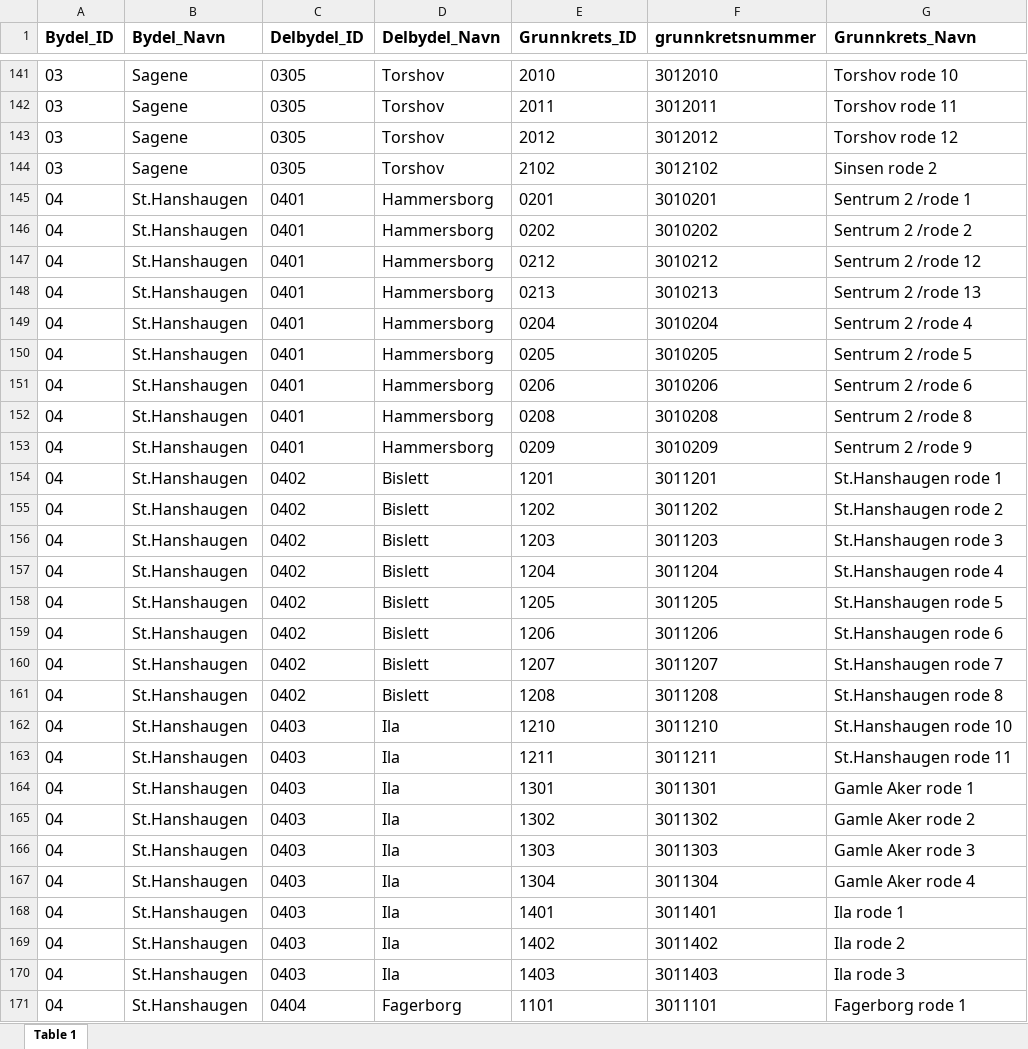
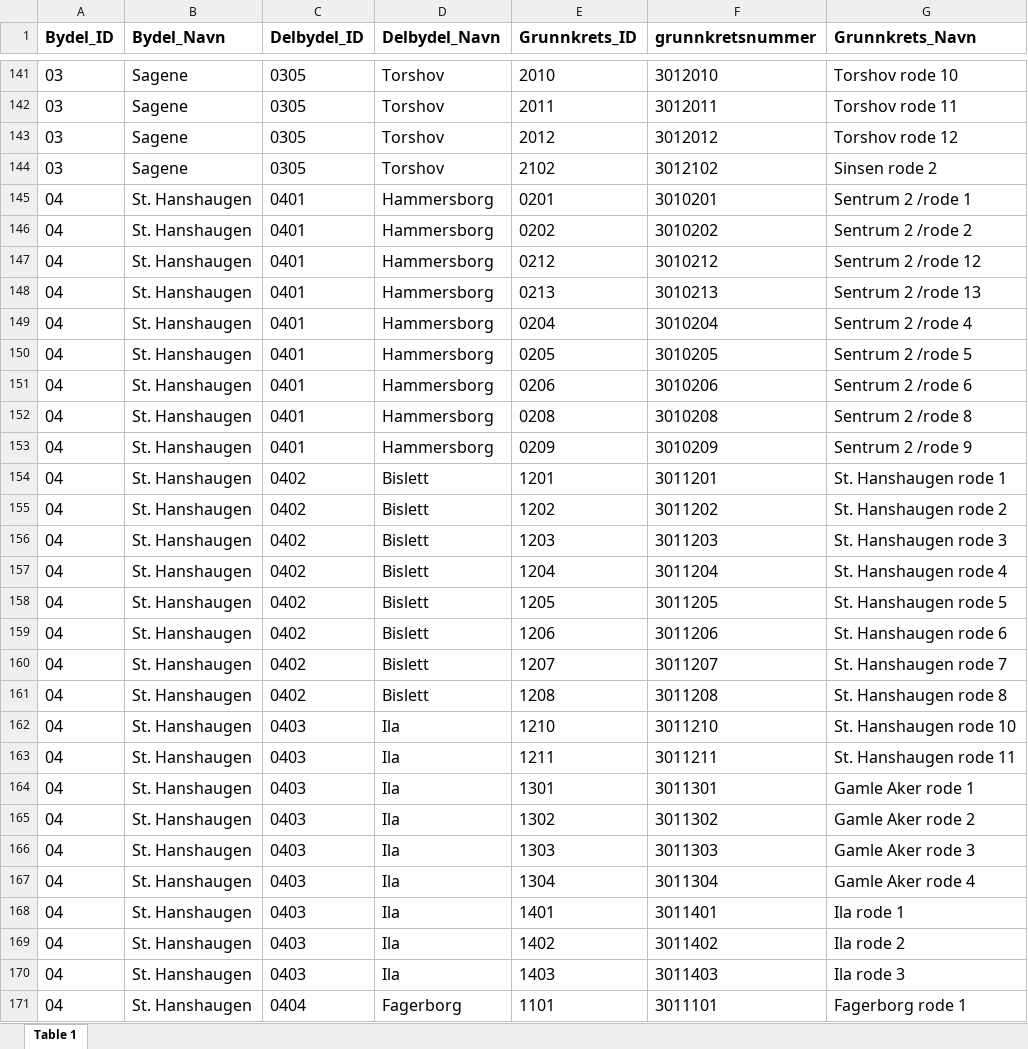
Before and after one commit to bendiknordeng/Applied-data-science, an Excel workbook: data/heat_map_bydeler_delbydeler_grunnkretser.xlsx, sheet Table 1, drawn as a sheet; only a part is shown, gaps mark what is left out; values as stored, in another font and other column widths than the file's, no borders; the diff covers the shown part only; the diff names each change by its address in the sheet, - before the commit and + after, or states it on an @@ line.

```diff
--- a/data/heat_map_bydeler_delbydeler_grunnkretser.xlsx (sheet Table 1)
+++ b/data/heat_map_bydeler_delbydeler_grunnkretser.xlsx (sheet Table 1)
-B145:B171 (Bydel_Navn): St.Hanshaugen
+B145:B171 (Bydel_Navn): St. Hanshaugen
-G154 (Grunnkrets_Navn): St.Hanshaugen rode 1
+G154 (Grunnkrets_Navn): St. Hanshaugen rode 1
-G155 (Grunnkrets_Navn): St.Hanshaugen rode 2
+G155 (Grunnkrets_Navn): St. Hanshaugen rode 2
-G156 (Grunnkrets_Navn): St.Hanshaugen rode 3
+G156 (Grunnkrets_Navn): St. Hanshaugen rode 3
-G157 (Grunnkrets_Navn): St.Hanshaugen rode 4
+G157 (Grunnkrets_Navn): St. Hanshaugen rode 4
-G158 (Grunnkrets_Navn): St.Hanshaugen rode 5
+G158 (Grunnkrets_Navn): St. Hanshaugen rode 5
-G159 (Grunnkrets_Navn): St.Hanshaugen rode 6
+G159 (Grunnkrets_Navn): St. Hanshaugen rode 6
-G160 (Grunnkrets_Navn): St.Hanshaugen rode 7
+G160 (Grunnkrets_Navn): St. Hanshaugen rode 7
-G161 (Grunnkrets_Navn): St.Hanshaugen rode 8
+G161 (Grunnkrets_Navn): St. Hanshaugen rode 8
-G162 (Grunnkrets_Navn): St.Hanshaugen rode 10
+G162 (Grunnkrets_Navn): St. Hanshaugen rode 10
-G163 (Grunnkrets_Navn): St.Hanshaugen rode 11
+G163 (Grunnkrets_Navn): St. Hanshaugen rode 11
```
Also changed, not shown: 12 edited cells elsewhere in this sheet, data/heat_map_bydel.xlsx, data/heat_map_bydel_plotting_values.xlsx, 10 other files.
